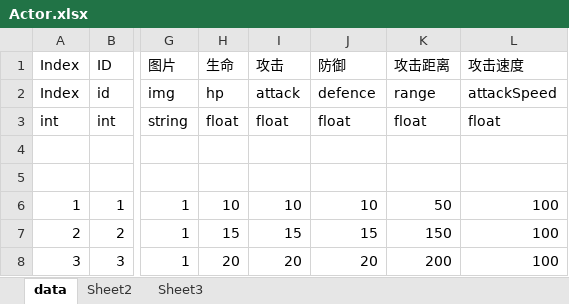
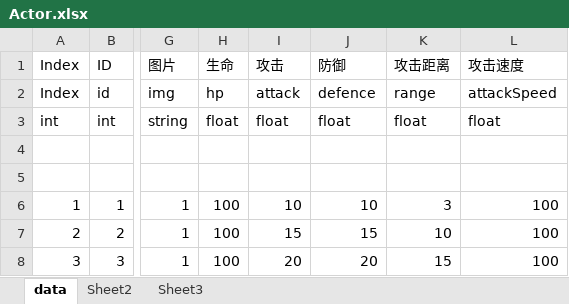
Before and after one commit to zhangchu1994/HelloWorldUnity, an Excel workbook: LuaFramework_UGUI-master/Assets/Excel/Actor.xlsx, sheet data, drawn as a sheet; only a part is shown, gaps mark what is left out; values as stored, in another font and other column widths than the file's, no borders; the diff names each change by its address in the sheet, - before the commit and + after, or states it on an @@ line.

```diff
--- a/LuaFramework_UGUI-master/Assets/Excel/Actor.xlsx (sheet data)
+++ b/LuaFramework_UGUI-master/Assets/Excel/Actor.xlsx (sheet data)
-H6: 10
+H6: 100
-K6: 50
+K6: 3
-H7: 15
+H7: 100
-K7: 150
+K7: 10
-H8: 20
+H8: 100
-K8: 200
+K8: 15
```
Also changed, not shown: LuaFramework_UGUI-master/Assets/Excel/Skill.xlsx, LuaFramework_UGUI-master/Assets/Excel/SkillBullet.xlsx.
